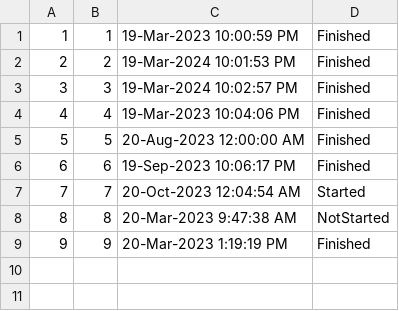
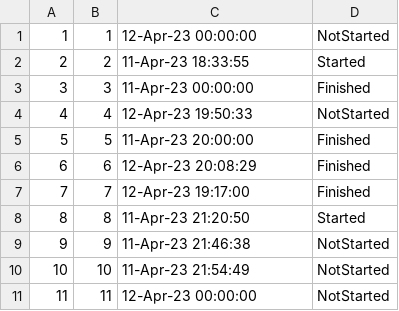
Before and after one commit to ayadjo/Grupa7_TimC, a CSV file: InitialProject/Resources/Data/tourEvents.csv, drawn as a sheet.

```diff
--- a/InitialProject/Resources/Data/tourEvents.csv
+++ b/InitialProject/Resources/Data/tourEvents.csv
@@ -1,9 +1,11 @@
-1|1|19-Mar-2023 10:00:59 PM|Finished
-2|2|19-Mar-2024 10:01:53 PM|Finished
-3|3|19-Mar-2024 10:02:57 PM|Finished
-4|4|19-Mar-2023 10:04:06 PM|Finished
-5|5|20-Aug-2023 12:00:00 AM|Finished
-6|6|19-Sep-2023 10:06:17 PM|Finished
-7|7|20-Oct-2023 12:04:54 AM|Started
-8|8|20-Mar-2023 9:47:38 AM|NotStarted
-9|9|20-Mar-2023 1:19:19 PM|Finished
+1|1|12-Apr-23 00:00:00|NotStarted
+2|2|11-Apr-23 18:33:55|Started
+3|3|11-Apr-23 00:00:00|Finished
+4|4|12-Apr-23 19:50:33|NotStarted
+5|5|11-Apr-23 20:00:00|Finished
+6|6|12-Apr-23 20:08:29|Finished
+7|7|12-Apr-23 19:17:00|Finished
+8|8|11-Apr-23 21:20:50|Started
+9|9|11-Apr-23 21:46:38|NotStarted
+10|10|11-Apr-23 21:54:49|NotStarted
+11|11|12-Apr-23 00:00:00|NotStarted
```
Also changed, not shown: InitialProject/Resources/Data/images.csv, InitialProject/Resources/Data/tourPoints.csv, 34 other files.
